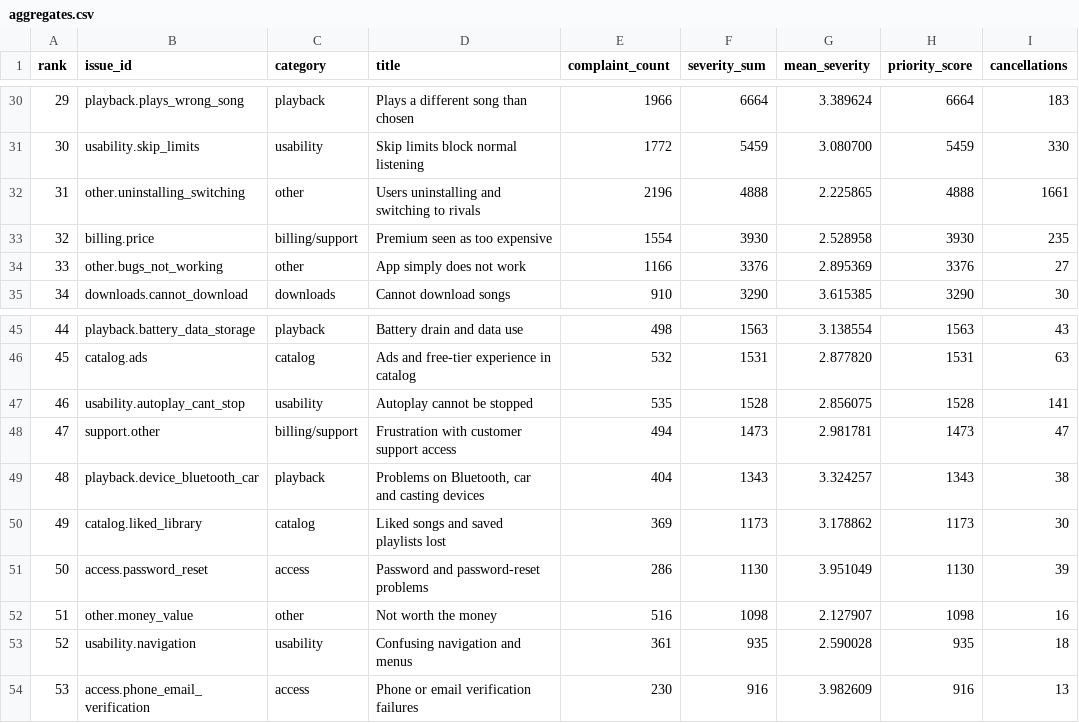
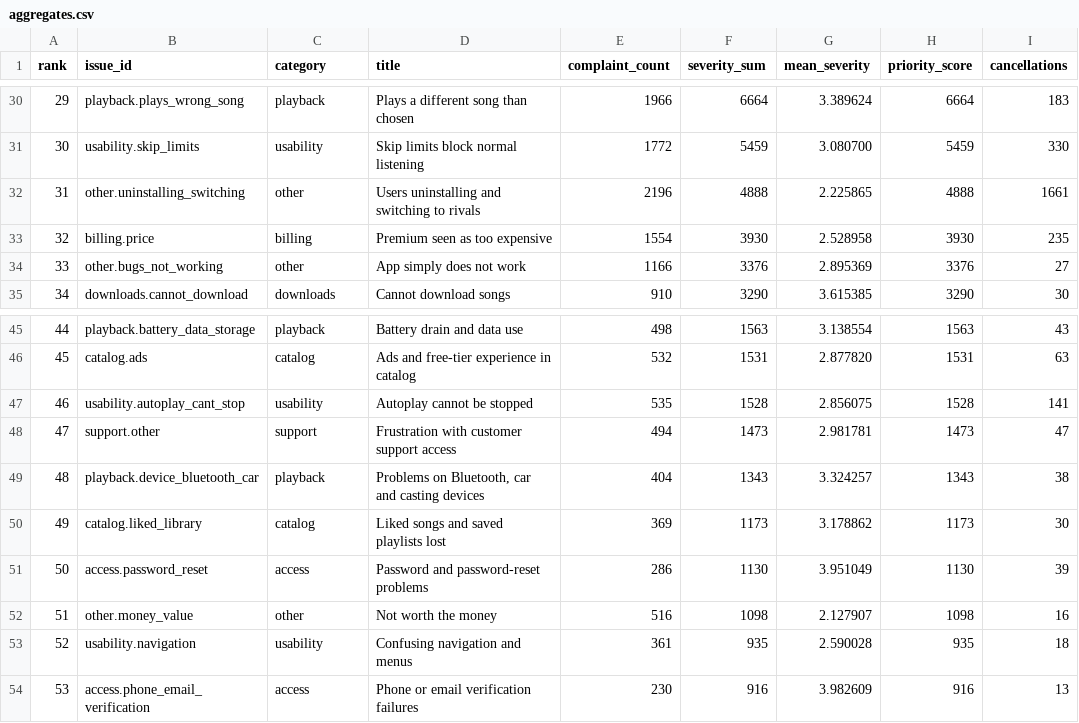
Before and after one commit to isabellavsqs/spotify-insight-pipeline, a CSV file: reports/final/aggregates.csv, drawn as a sheet; only a part is shown, gaps mark what is left out; the diff covers the shown part only; the diff names each change by its address in the sheet, - before the commit and + after, or states it on an @@ line.

```diff
--- a/reports/final/aggregates.csv
+++ b/reports/final/aggregates.csv
-C33 (category): billing/support
+C33 (category): billing
-C48 (category): billing/support
+C48 (category): support
```
Also changed, not shown: 9 edited cells elsewhere in this file, 9 other files.
